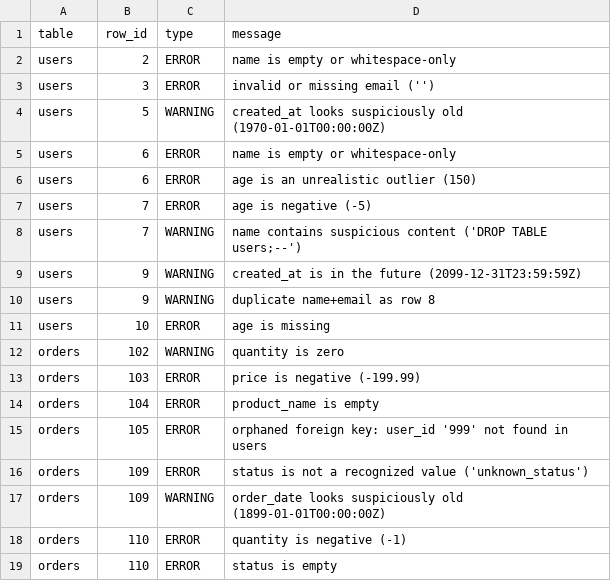
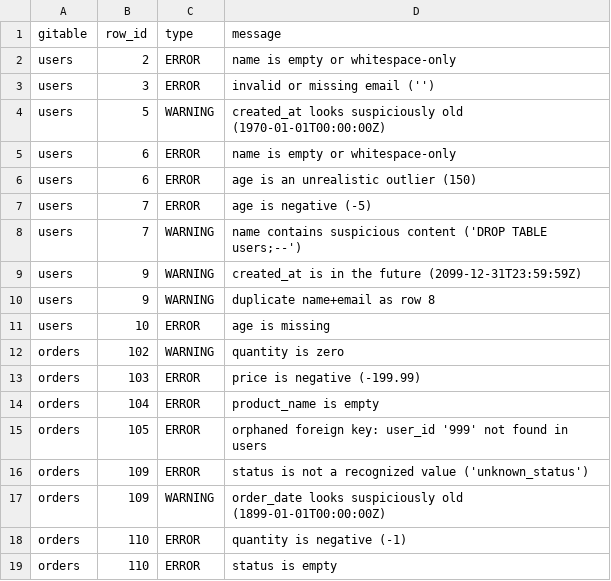
Before and after one commit to NathanAlthaafarizq/Data-Validation, a CSV file: validation_report_7666.csv, drawn as a sheet.

```diff
--- a/validation_report_7666.csv
+++ b/validation_report_7666.csv
@@ -1,2 +1,2 @@
-table,row_id,type,message
+gitable,row_id,type,message
 users,2,ERROR,name is empty or whitespace-only
```
Also changed, not shown: 2 other files.
